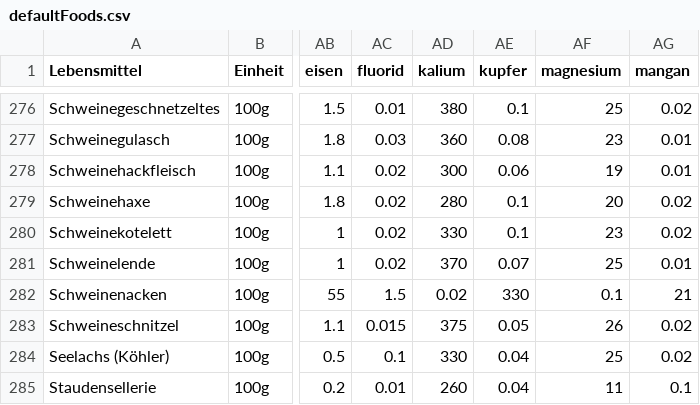
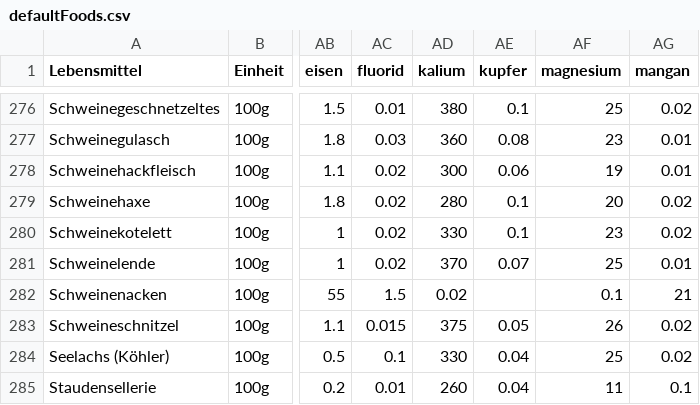
Before and after one commit to mampflogger/mampflogger, a CSV file: src/data/defaultFoods.csv, drawn as a sheet; only a part is shown, gaps mark what is left out; the diff covers the shown part only; the diff names each change by its address in the sheet, - before the commit and + after, or states it on an @@ line.

```diff
--- a/src/data/defaultFoods.csv
+++ b/src/data/defaultFoods.csv
-AE282 (kupfer): 330
+AE282 (kupfer): (empty)
```
Also changed, not shown: 55 edited cells elsewhere in this file.
